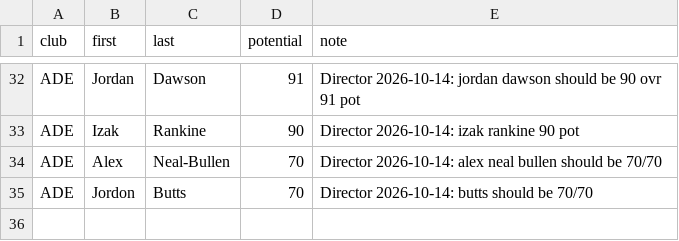
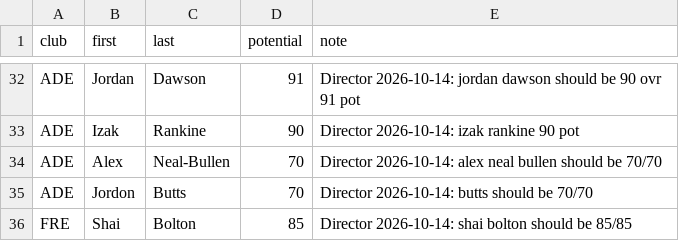
Before and after one commit to gabebartolo-spec/Afl-auto-battler, a CSV file: data/potential_overrides.csv, drawn as a sheet; only a part is shown, gaps mark what is left out; the diff names each change by its address in the sheet, - before the commit and + after, or states it on an @@ line.

```diff
--- a/data/potential_overrides.csv
+++ b/data/potential_overrides.csv
+row 36: FRE | Shai | Bolton | 85 | Director 2026-10-14: shai bolton should be 85/85
```
